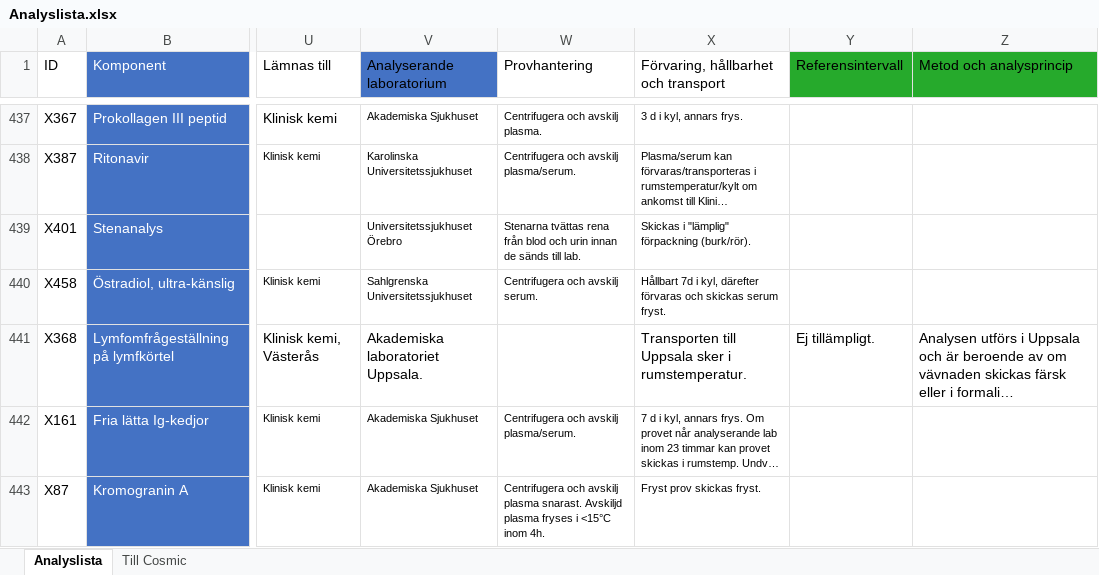
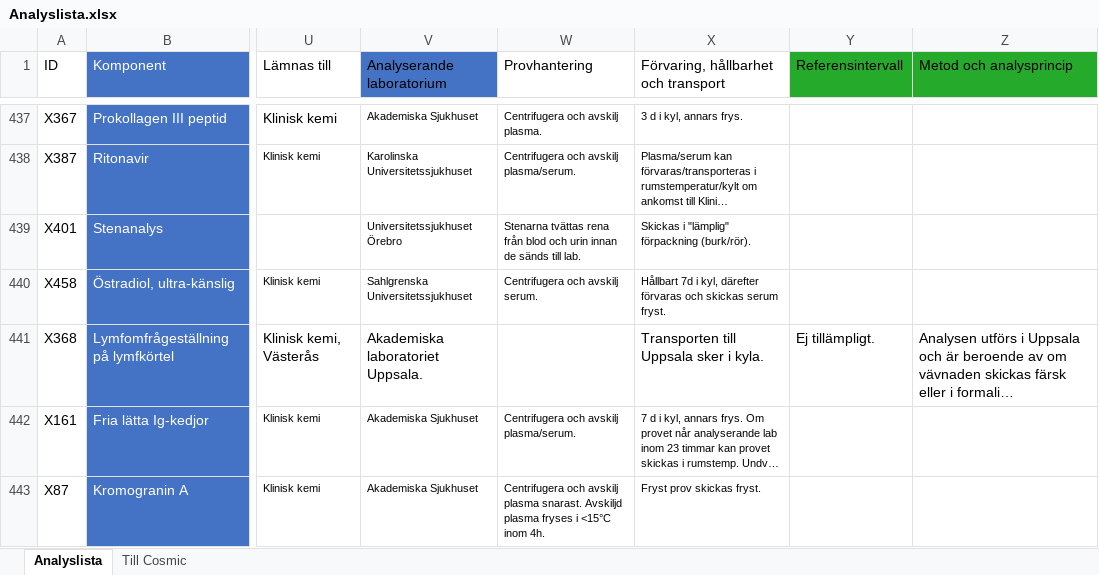
Before and after one commit to LabVastmanland/methodlist, an Excel workbook: data/Analyslista.xlsx, sheet Analyslista, drawn as a sheet; only a part is shown, gaps mark what is left out; long unchanged cells end in …; values as stored, in another font and other column widths than the file's, no borders; conditional formats and table styles not drawn; the diff names each change by its address in the sheet, - before the commit and + after, or states it on an @@ line.

Commit message:
Add files via upload

```diff
--- a/data/Analyslista.xlsx (sheet Analyslista)
+++ b/data/Analyslista.xlsx (sheet Analyslista)
-X441: Transporten till Uppsala sker i rumstemperatur.
+X441: Transporten till Uppsala sker i kyla.
```
